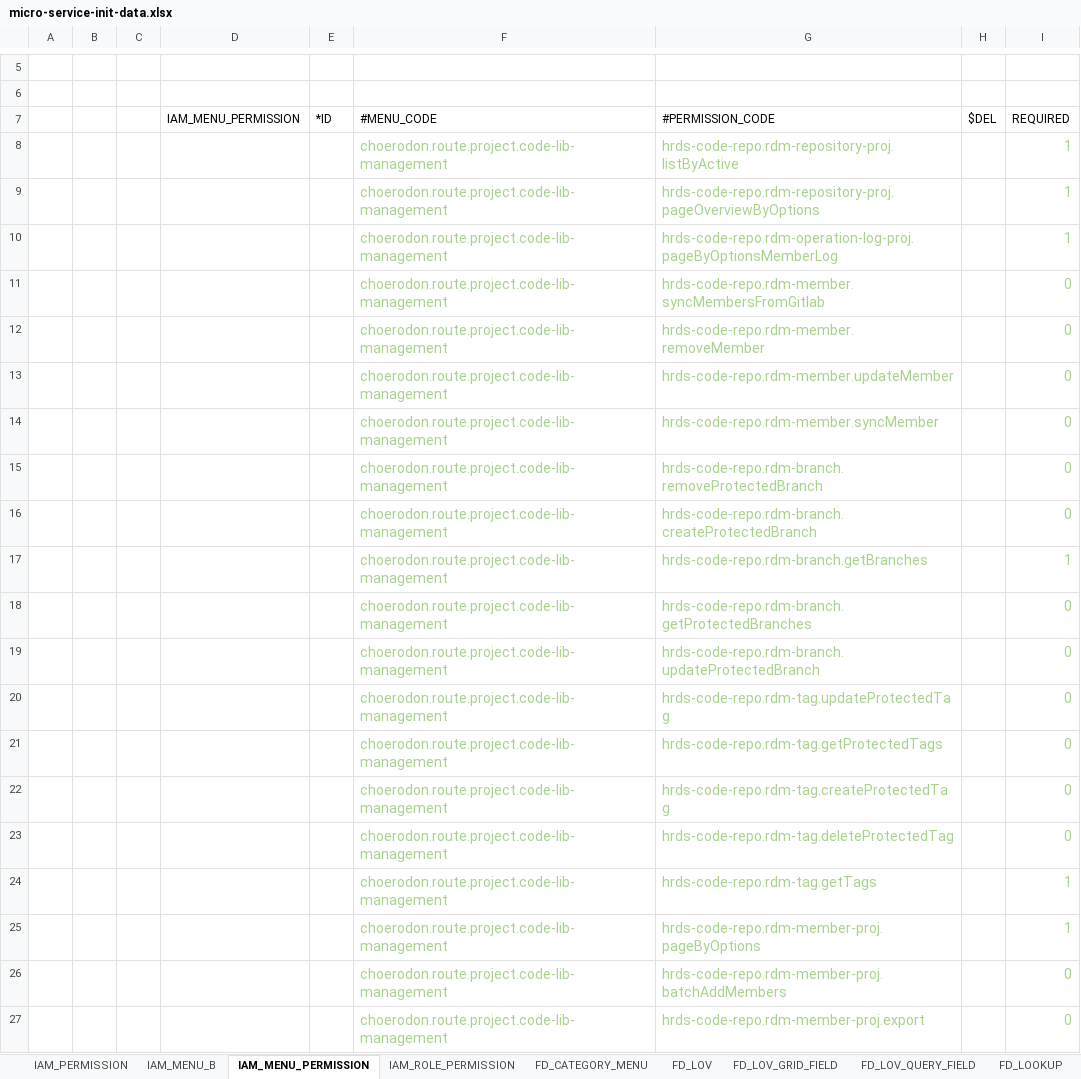
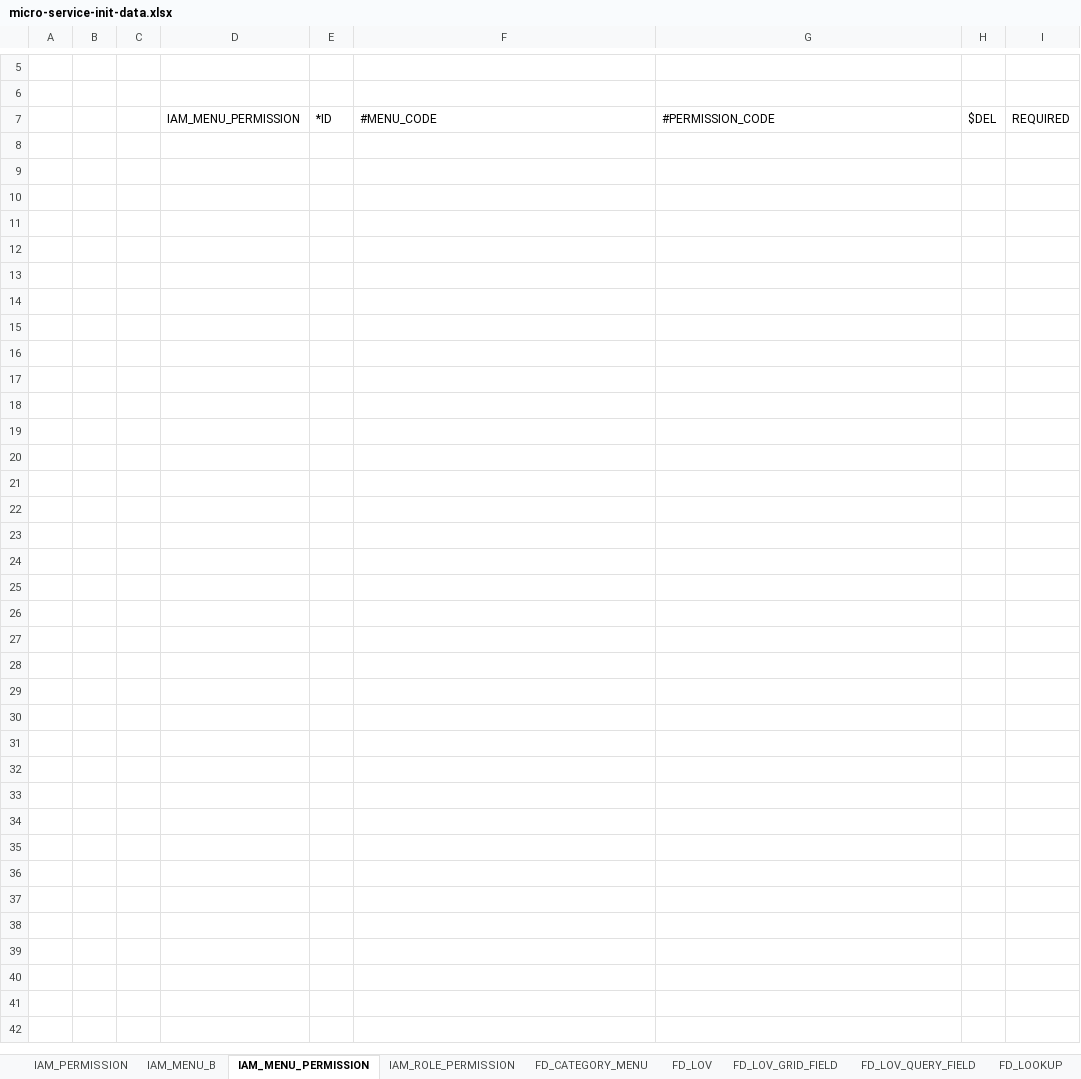
Before and after one commit to open-hand/prod-repo-service, an Excel workbook: src/main/resources/script/meta/micro-service-init-data.xlsx, sheet IAM_MENU_PERMISSION, drawn as a sheet; only a part is shown, gaps mark what is left out; values as stored, in another font and other column widths than the file's, no borders; the diff covers the shown part only; the diff names each change by its address in the sheet, - before the commit and + after, or states it on an @@ line.

```diff
--- a/src/main/resources/script/meta/micro-service-init-data.xlsx (sheet IAM_MENU_PERMISSION)
+++ b/src/main/resources/script/meta/micro-service-init-data.xlsx (sheet IAM_MENU_PERMISSION)
-row 8:  |  |  |  |  | choerodon.route.project.code-lib-management | hrds-code-repo.rdm-repository-proj.listByActive |  | 1
-row 9:  |  |  |  |  | choerodon.route.project.code-lib-management | hrds-code-repo.rdm-repository-proj.pageOverviewByOptions |  | 1
-row 10:  |  |  |  |  | choerodon.route.project.code-lib-management | hrds-code-repo.rdm-operation-log-proj.pageByOptionsMemberLog |  | 1
-row 11:  |  |  |  |  | choerodon.route.project.code-lib-management | hrds-code-repo.rdm-member.syncMembersFromGitlab |  | 0
-row 12:  |  |  |  |  | choerodon.route.project.code-lib-management | hrds-code-repo.rdm-member.removeMember |  | 0
-row 13:  |  |  |  |  | choerodon.route.project.code-lib-management | hrds-code-repo.rdm-member.updateMember |  | 0
-row 14:  |  |  |  |  | choerodon.route.project.code-lib-management | hrds-code-repo.rdm-member.syncMember |  | 0
-row 15:  |  |  |  |  | choerodon.route.project.code-lib-management | hrds-code-repo.rdm-branch.removeProtectedBranch |  | 0
-row 16:  |  |  |  |  | choerodon.route.project.code-lib-management | hrds-code-repo.rdm-branch.createProtectedBranch |  | 0
-row 17:  |  |  |  |  | choerodon.route.project.code-lib-management | hrds-code-repo.rdm-branch.getBranches |  | 1
-row 18:  |  |  |  |  | choerodon.route.project.code-lib-management | hrds-code-repo.rdm-branch.getProtectedBranches |  | 0
-row 19:  |  |  |  |  | choerodon.route.project.code-lib-management | hrds-code-repo.rdm-branch.updateProtectedBranch |  | 0
-row 20:  |  |  |  |  | choerodon.route.project.code-lib-management | hrds-code-repo.rdm-tag.updateProtectedTag |  | 0
-row 21:  |  |  |  |  | choerodon.route.project.code-lib-management | hrds-code-repo.rdm-tag.getProtectedTags |  | 0
-row 22:  |  |  |  |  | choerodon.route.project.code-lib-management | hrds-code-repo.rdm-tag.createProtectedTag |  | 0
-row 23:  |  |  |  |  | choerodon.route.project.code-lib-management | hrds-code-repo.rdm-tag.deleteProtectedTag |  | 0
-row 24:  |  |  |  |  | choerodon.route.project.code-lib-management | hrds-code-repo.rdm-tag.getTags |  | 1
-row 25:  |  |  |  |  | choerodon.route.project.code-lib-management | hrds-code-repo.rdm-member-proj.pageByOptions |  | 1
-row 26:  |  |  |  |  | choerodon.route.project.code-lib-management | hrds-code-repo.rdm-member-proj.batchAddMembers |  | 0
-row 27:  |  |  |  |  | choerodon.route.project.code-lib-management | hrds-code-repo.rdm-member-proj.export |  | 0
```
Also changed, not shown: 60 removed rows elsewhere in this sheet, sheet IAM_MENU_B, sheet IAM_PERMISSION, sheet FD_CATEGORY_MENU, sheet IAM_ROLE_PERMISSION.
